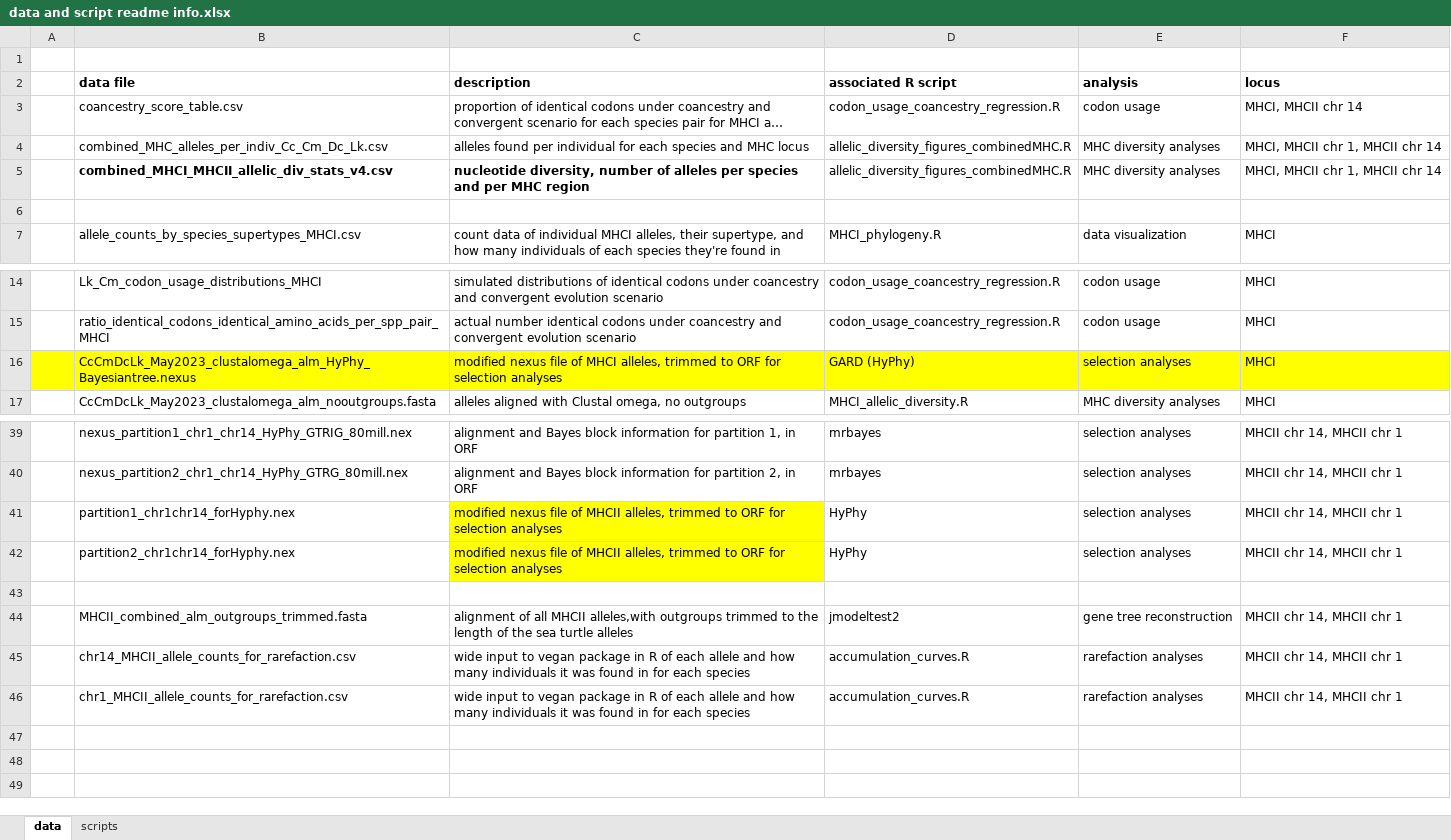
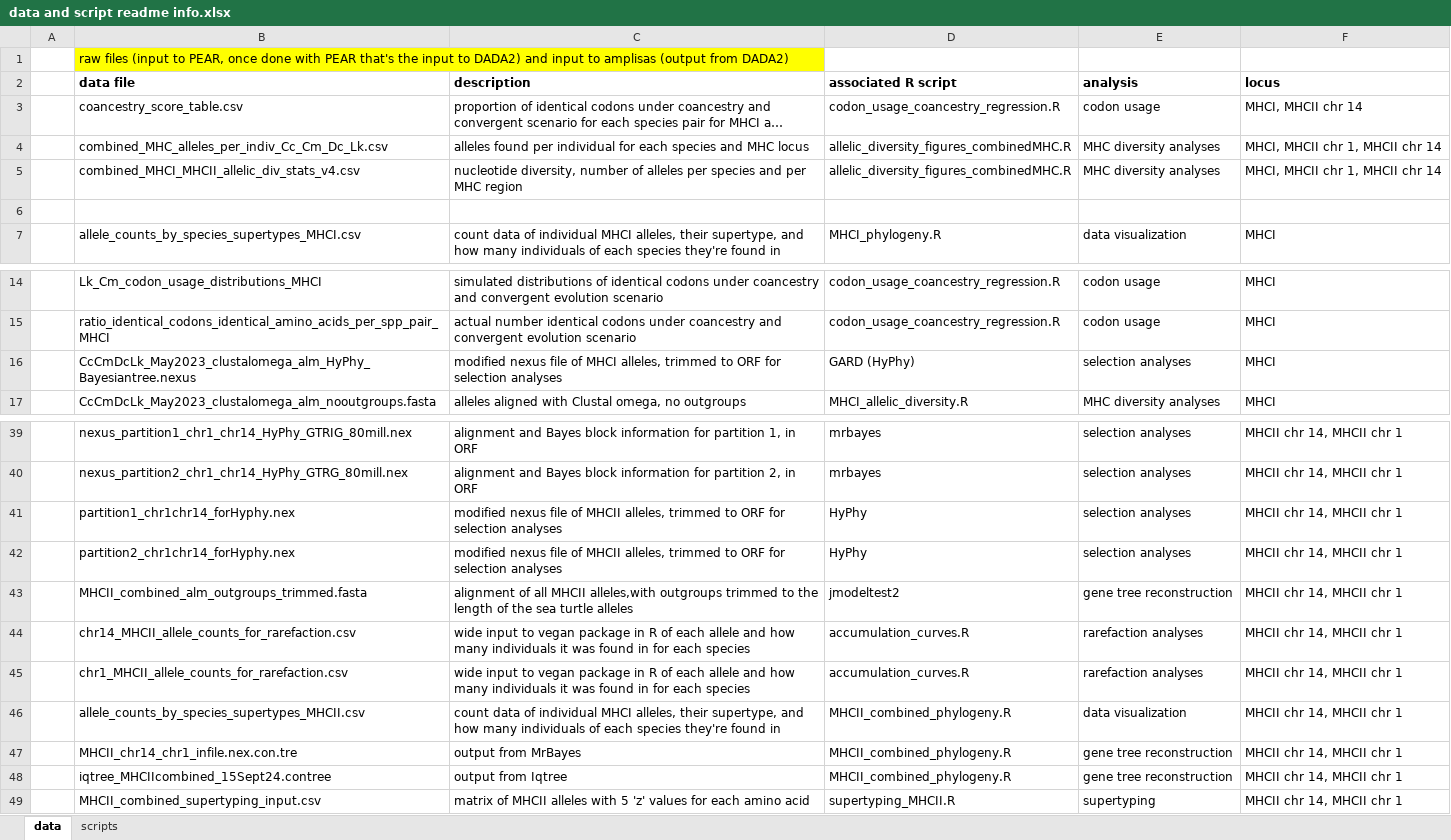
Before and after one commit to katherinermartin/Martin-et-al.-submitted, an Excel workbook: data/data and script readme info.xlsx, sheet data, drawn as a sheet; only a part is shown, gaps mark what is left out; long unchanged cells end in …; values as stored, in another font and other column widths than the file's, no borders; removed rows and columns are numbered as before the commit, all else as after; the diff names each change by its address in the sheet, - before the commit and + after, or states it on an @@ line.

Commit message:
removed lines pertaining to data viz
moved to new script

```diff
--- a/data/data and script readme info.xlsx (sheet data)
+++ b/data/data and script readme info.xlsx (sheet data)
-B1 (data file): (empty)
+B1 (data file): raw files (input to PEAR, once done with PEAR that's the input to DADA2) and input to amplisas (output from DADA2)
-B1 fill: none
+B1 fill: #FFFF00
-B5:C5 bold: on
+B5:C5 bold: off
-A16:F16 fill: #FFFF00
+A16:F16 fill: none
-C41:C42 fill: #FFFF00
+C41:C42 fill: none
-row 43: (empty)
+row 46:  | allele_counts_by_species_supertypes_MHCII.csv | count data of individual MHCI alleles, their supertype, and how many individuals of each species they're found in | MHCII_combined_phylogeny.R | data visualization | MHCII chr 14, MHCII chr 1
+row 47:  | MHCII_chr14_chr1_infile.nex.con.tre | output from MrBayes | MHCII_combined_phylogeny.R | gene tree reconstruction | MHCII chr 14, MHCII chr 1
+row 48:  | iqtree_MHCIIcombined_15Sept24.contree | output from Iqtree | MHCII_combined_phylogeny.R | gene tree reconstruction | MHCII chr 14, MHCII chr 1
+row 49:  | MHCII_combined_supertyping_input.csv | matrix of MHCII alleles with 5 'z' values for each amino acid | supertyping_MHCII.R | supertyping | MHCII chr 14, MHCII chr 1
```
Also changed, not shown: sheet scripts, 6 other files.
